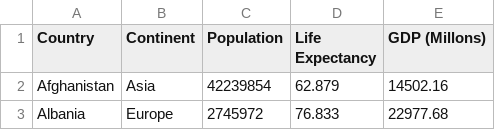
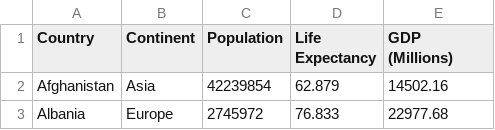
Before and after one commit to jorgeggalvan/MDA-Data, a CSV file: world_countries.csv, drawn as a sheet; only a part is shown.

```diff
--- a/world_countries.csv
+++ b/world_countries.csv
@@ -1,2 +1,2 @@
-Country,Continent,Population,Life Expectancy,GDP (Millons)
+Country,Continent,Population,Life Expectancy,GDP (Millions)
 Afghanistan,Asia,42239854,62.879,14502.16
```
Also changed, not shown: laliga_results.csv.
